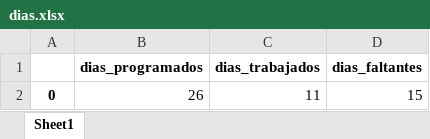
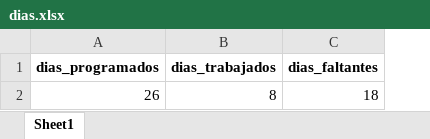
Before and after one commit to calpe20/patita_unilever, an Excel workbook: data/dias.xlsx, sheet Sheet1, drawn as a sheet; values as stored, in another font and other column widths than the file's, no borders; removed rows and columns are numbered as before the commit, all else as after; the diff names each change by its address in the sheet, - before the commit and + after, or states it on an @@ line.

Commit message:
Updateing
Actualizacion sobre dias trabajados y proyeccion

```diff
--- a/data/dias.xlsx (sheet Sheet1)
+++ b/data/dias.xlsx (sheet Sheet1)
-column A, row 2: 0
-B2 (dias_trabajados): 11
+B2 (dias_trabajados): 8
-C2 (dias_faltantes): 15
+C2 (dias_faltantes): 18
```
Also changed, not shown: 2 other files.
